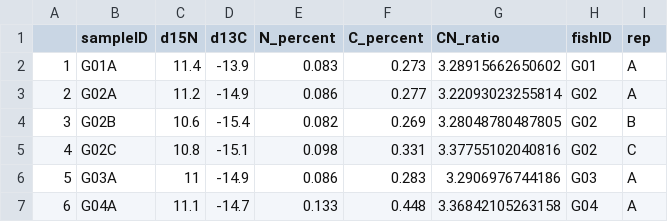
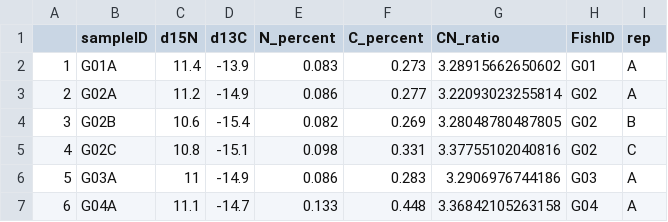
Before and after one commit to NPMoran/trophic-personalities_2020, a CSV file: Data_GuldborgsundSIA/GULD_processed.fish.csv, drawn as a sheet; only a part is shown.

```diff
--- a/Data_GuldborgsundSIA/GULD_processed.fish.csv
+++ b/Data_GuldborgsundSIA/GULD_processed.fish.csv
@@ -1,2 +1,2 @@
-"","sampleID","d15N","d13C","N_percent","C_percent","CN_ratio","fishID","rep"
+"","sampleID","d15N","d13C","N_percent","C_percent","CN_ratio","FishID","rep"
 "1","G01A",11.4,-13.9,0.083,0.273,3.28915662650602,"G01","A"
```
Also changed, not shown: 7 other files.
